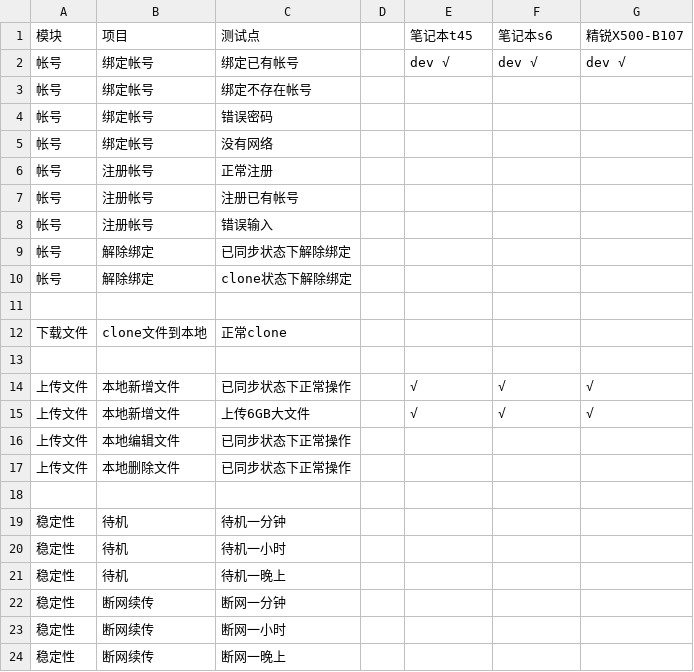
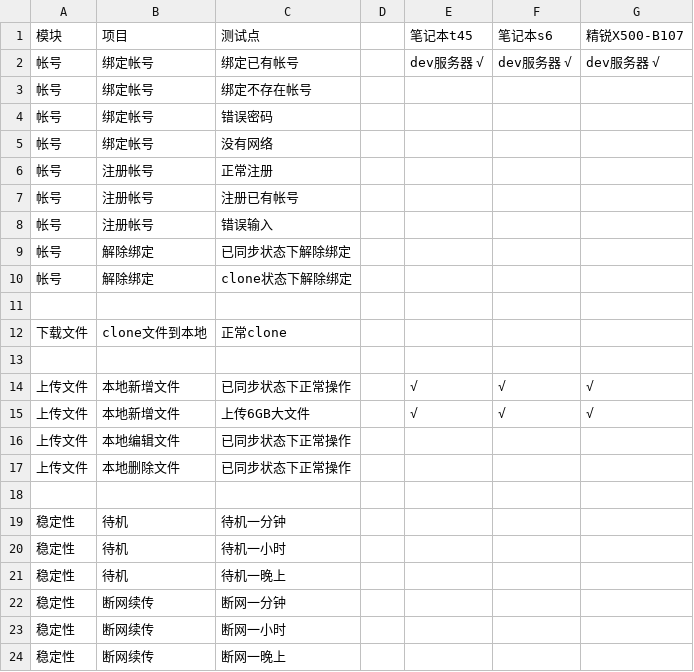
Before and after one commit to openthos/app-testing-results, a CSV file: 测试内容及结果/功能测试相关/云服务/testresult/云服务测试项目列表20181204.csv, drawn as a sheet.

Commit message:
Update 云服务测试项目列表20181204.csv

```diff
--- a/测试内容及结果/功能测试相关/云服务/testresult/云服务测试项目列表20181204.csv
+++ b/测试内容及结果/功能测试相关/云服务/testresult/云服务测试项目列表20181204.csv
@@ -1,3 +1,3 @@
 模块,项目,测试点,,笔记本t45,笔记本s6,精锐X500-B107
-帐号,绑定帐号,绑定已有帐号,,dev √,dev √,dev √
+帐号,绑定帐号,绑定已有帐号,,dev服务器 √,dev服务器 √,dev服务器 √
 帐号,绑定帐号,绑定不存在帐号,,,,
```
